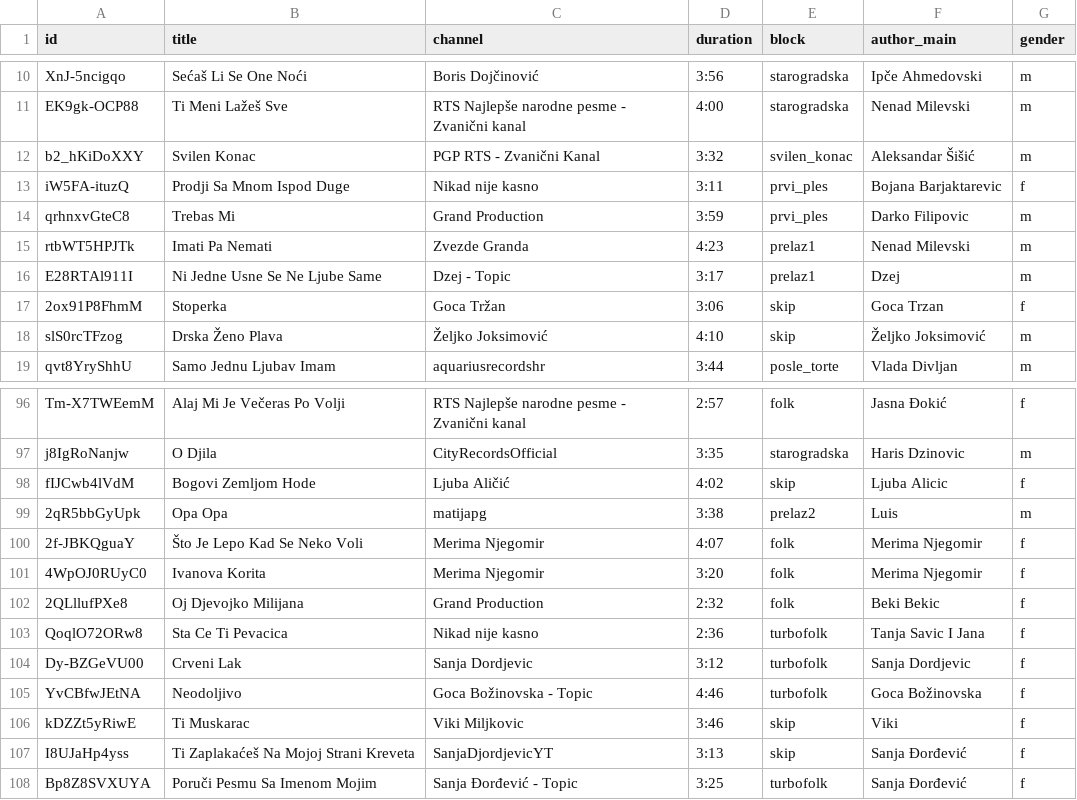
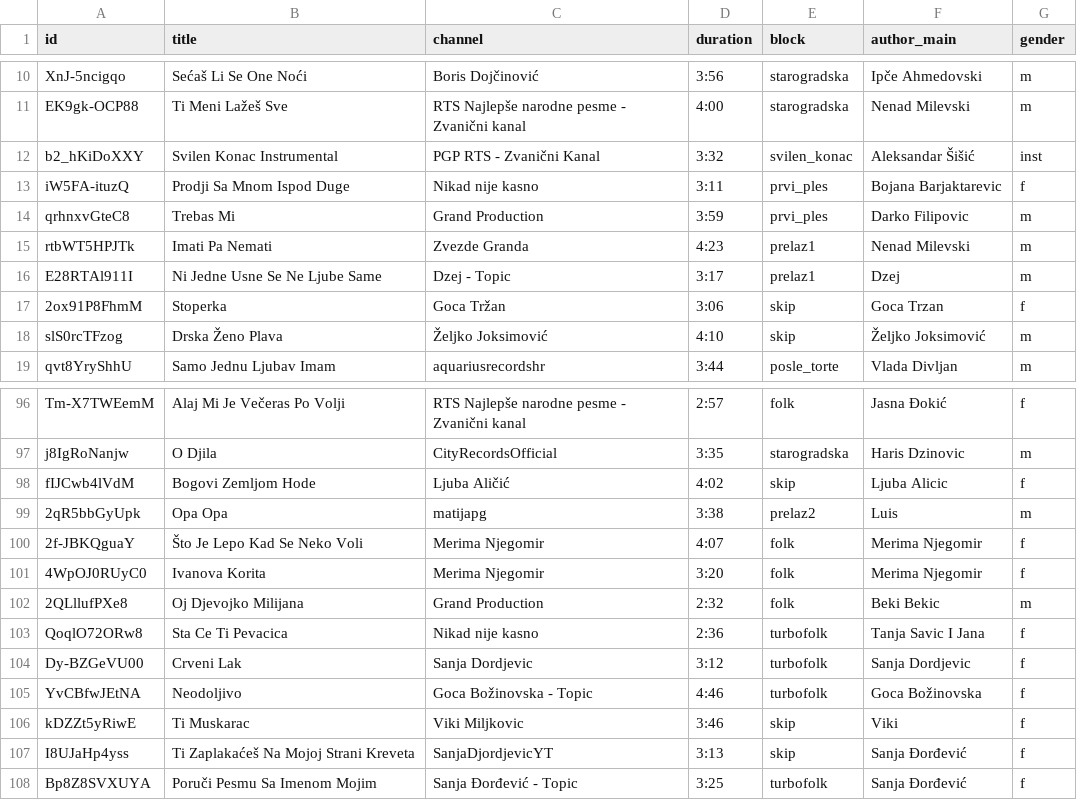
Before and after one commit to ToshKae/nesvil-raspored-pesama, a CSV file: playlist.csv, drawn as a sheet; only a part is shown, gaps mark what is left out.

```diff
--- a/playlist.csv
+++ b/playlist.csv
@@ -11,3 +11,3 @@ XnJ-5ncigqo,Sećaš Li Se One Noći,Boris Dojčinović,3:56,starogradska,Ipče A
 EK9gk-OCP88,Ti Meni Lažeš Sve,RTS Najlepše narodne pesme - Zvanični kanal,4:00,starogradska,Nenad Milevski,m
-b2_hKiDoXXY,Svilen Konac,PGP RTS - Zvanični Kanal,3:32,svilen_konac,Aleksandar Šišić,m
+b2_hKiDoXXY,Svilen Konac Instrumental,PGP RTS - Zvanični Kanal,3:32,svilen_konac,Aleksandar Šišić,inst
 iW5FA-ituzQ,Prodji Sa Mnom Ispod Duge,Nikad nije kasno,3:11,prvi_ples,Bojana Barjaktarevic,f
@@ -101,3 +101,3 @@ fIJCwb4lVdM,Bogovi Zemljom Hode,Ljuba Aličić,4:02,skip,Ljuba Alicic,f
 4WpOJ0RUyC0,Ivanova Korita,Merima Njegomir,3:20,folk,Merima Njegomir,f
-2QLllufPXe8,Oj Djevojko Milijana,Grand Production,2:32,folk,Beki Bekic,f
+2QLllufPXe8,Oj Djevojko Milijana,Grand Production,2:32,folk,Beki Bekic,m
 QoqlO72ORw8,Sta Ce Ti Pevacica,Nikad nije kasno,2:36,turbofolk,Tanja Savic I Jana,f
```
